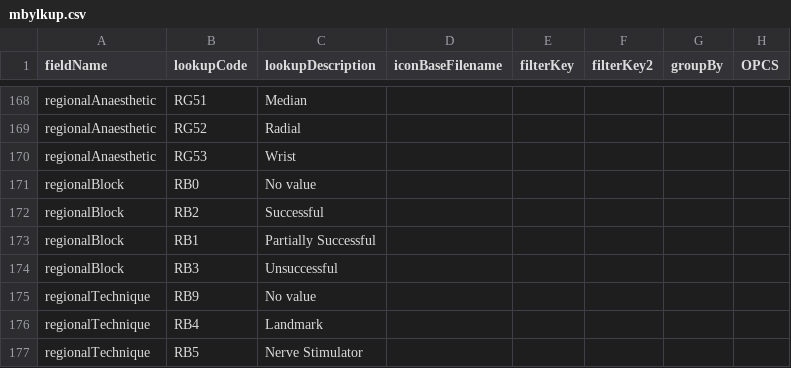
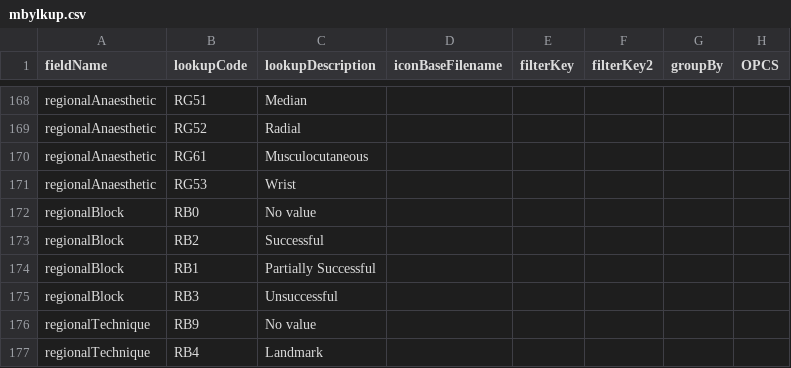
Before and after one commit to homepark/lkups, a CSV file: mbylkup.csv, drawn as a sheet; only a part is shown, gaps mark what is left out; the shorter side is filled out with more unchanged rows; the diff names each change by its address in the sheet, - before the commit and + after, or states it on an @@ line.

Commit message:
Update mbylkup.csv

```diff
--- a/mbylkup.csv
+++ b/mbylkup.csv
+row 170: regionalAnaesthetic | RG61 | Musculocutaneous
```
